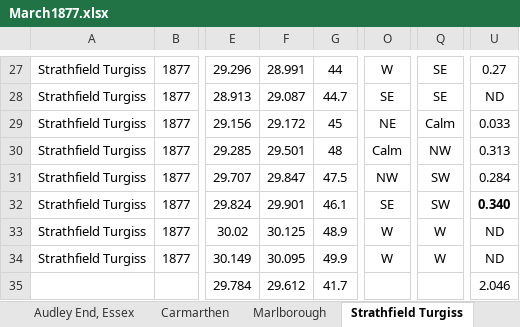
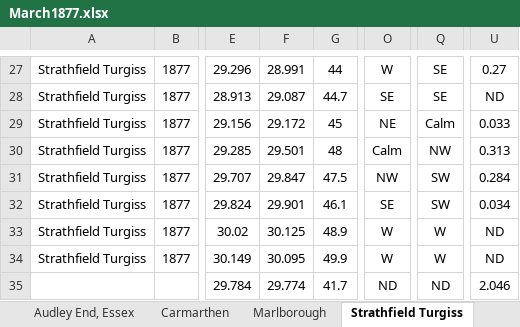
Before and after one commit to ed-hawkins/weather-rescue, an Excel workbook: second-order/1877/March1877.xlsx, sheet Strathfield Turgiss, drawn as a sheet; only a part is shown, gaps mark what is left out; values as stored, in another font and other column widths than the file's, no borders; the diff names each change by its address in the sheet, - before the commit and + after, or states it on an @@ line.

```diff
--- a/second-order/1877/March1877.xlsx (sheet Strathfield Turgiss)
+++ b/second-order/1877/March1877.xlsx (sheet Strathfield Turgiss)
-U32: 0.340
+U32: 0.034
-U32 bold: on
+U32 bold: off
-F35: 29.612
+F35: 29.774
-O35: (empty)
+O35: ND
-Q35: (empty)
+Q35: ND
```
Also changed, not shown: sheet Oscott, sheet Durham, sheet Dublin, sheet Audley End, Essex, sheet St Aubin's, Jersey, sheet Glenalmond, 16 more sheets, second-order/1877/December1877.xlsx, second-order/1877/February1877.xlsx, 29 other files.
